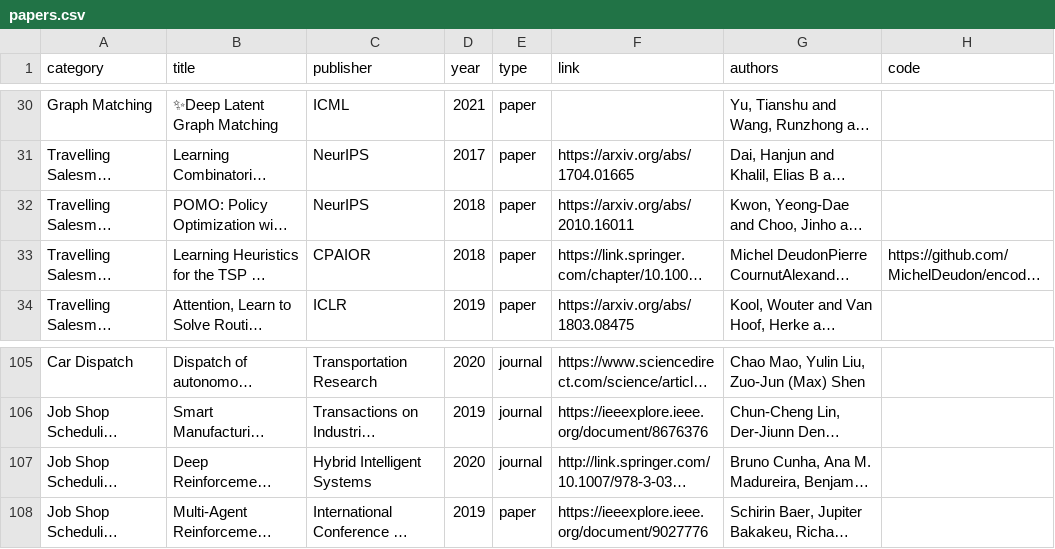
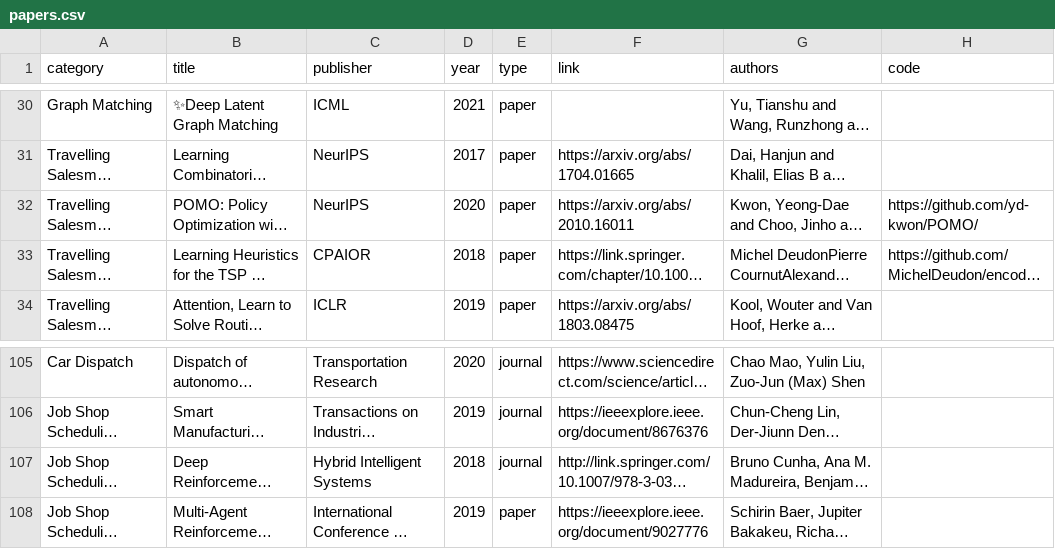
Before and after one commit to Thinklab-SJTU/awesome-ml4co, a CSV file: data/papers.csv, drawn as a sheet; only a part is shown, gaps mark what is left out; long unchanged cells end in …; the diff names each change by its address in the sheet, - before the commit and + after, or states it on an @@ line.

Commit message:
fix POMO and "Deep Reinforcement Learning as a Job Shop Scheduling Solver: A Literature Review"

```diff
--- a/data/papers.csv
+++ b/data/papers.csv
-D32 (year): 2018
+D32 (year): 2020
-H32 (code): (empty)
+H32 (code): https://github.com/yd-kwon/POMO/
-D107 (year): 2020
+D107 (year): 2018
```
Also changed, not shown: 1 other file.
